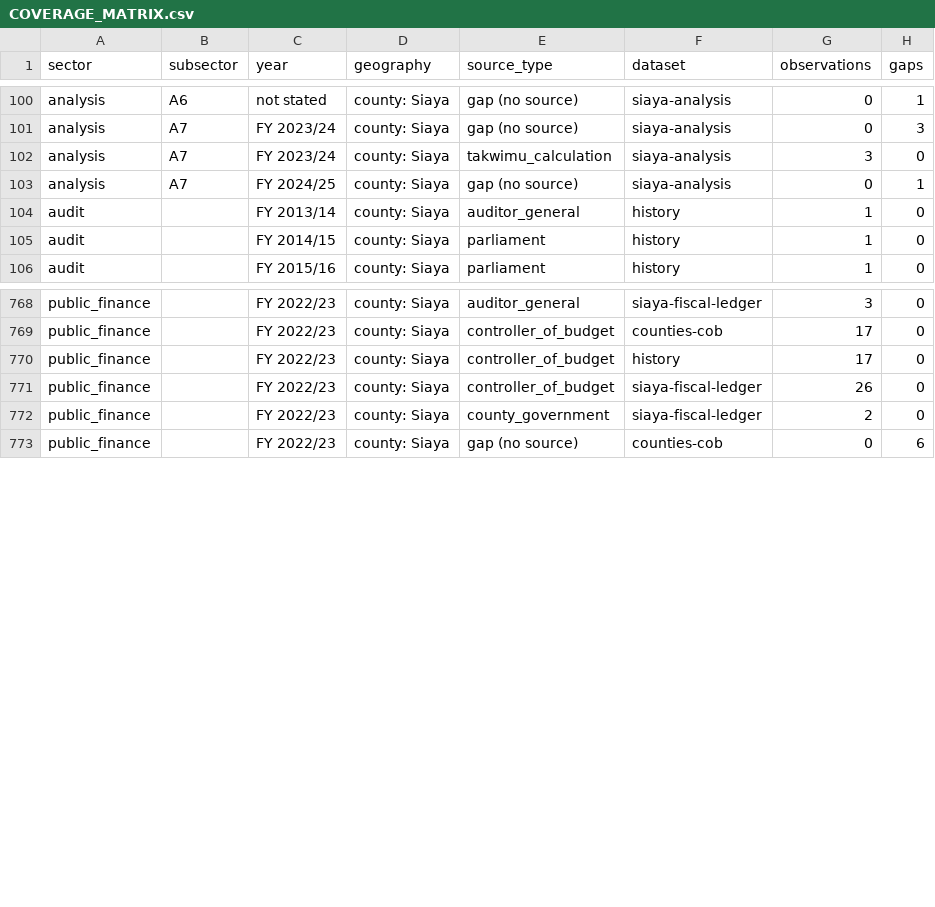
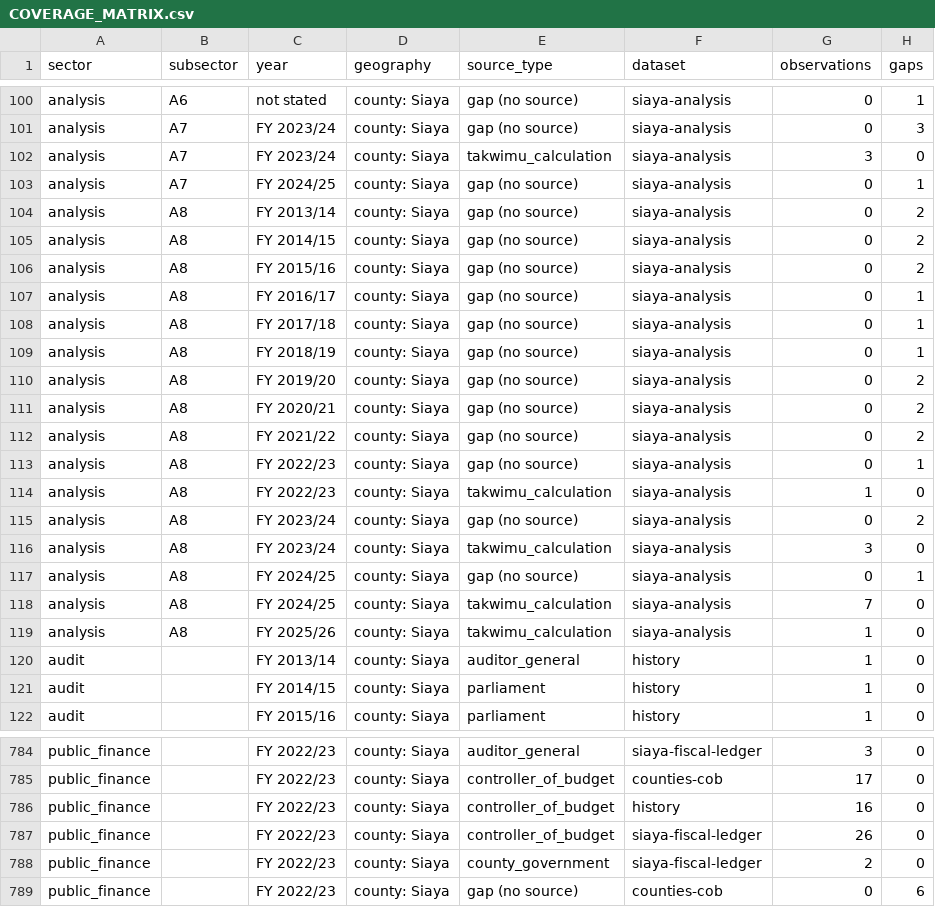
Before and after one commit to PapaDanico/Takwimu, a CSV file: docs/research/COVERAGE_MATRIX.csv, drawn as a sheet; only a part is shown, gaps mark what is left out.

```diff
--- a/docs/research/COVERAGE_MATRIX.csv
+++ b/docs/research/COVERAGE_MATRIX.csv
@@ -103,2 +103,18 @@ analysis,A7,FY 2023/24,county: Siaya,takwimu_calculation,siaya-analysis,3,0
 analysis,A7,FY 2024/25,county: Siaya,gap (no source),siaya-analysis,0,1
+analysis,A8,FY 2013/14,county: Siaya,gap (no source),siaya-analysis,0,2
+analysis,A8,FY 2014/15,county: Siaya,gap (no source),siaya-analysis,0,2
+analysis,A8,FY 2015/16,county: Siaya,gap (no source),siaya-analysis,0,2
+analysis,A8,FY 2016/17,county: Siaya,gap (no source),siaya-analysis,0,1
+analysis,A8,FY 2017/18,county: Siaya,gap (no source),siaya-analysis,0,1
+analysis,A8,FY 2018/19,county: Siaya,gap (no source),siaya-analysis,0,1
+analysis,A8,FY 2019/20,county: Siaya,gap (no source),siaya-analysis,0,2
+analysis,A8,FY 2020/21,county: Siaya,gap (no source),siaya-analysis,0,2
+analysis,A8,FY 2021/22,county: Siaya,gap (no source),siaya-analysis,0,2
+analysis,A8,FY 2022/23,county: Siaya,gap (no source),siaya-analysis,0,1
+analysis,A8,FY 2022/23,county: Siaya,takwimu_calculation,siaya-analysis,1,0
+analysis,A8,FY 2023/24,county: Siaya,gap (no source),siaya-analysis,0,2
+analysis,A8,FY 2023/24,county: Siaya,takwimu_calculation,siaya-analysis,3,0
+analysis,A8,FY 2024/25,county: Siaya,gap (no source),siaya-analysis,0,1
+analysis,A8,FY 2024/25,county: Siaya,takwimu_calculation,siaya-analysis,7,0
+analysis,A8,FY 2025/26,county: Siaya,takwimu_calculation,siaya-analysis,1,0
 audit,,FY 2013/14,county: Siaya,auditor_general,history,1,0
@@ -769,3 +785,3 @@ public_finance,,FY 2022/23,county: Siaya,auditor_general,siaya-fiscal-ledger,3,0
 public_finance,,FY 2022/23,county: Siaya,controller_of_budget,counties-cob,17,0
-public_finance,,FY 2022/23,county: Siaya,controller_of_budget,history,17,0
+public_finance,,FY 2022/23,county: Siaya,controller_of_budget,history,16,0
 public_finance,,FY 2022/23,county: Siaya,controller_of_budget,siaya-fiscal-ledger,26,0
```
Also changed, not shown: docs/research/SOURCE_REGISTER.csv, 6 other files.
